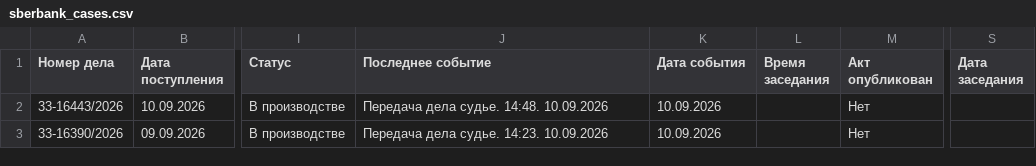
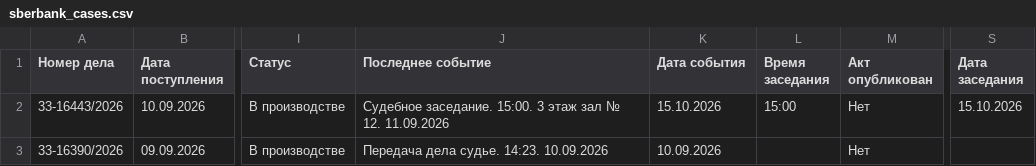
Before and after one commit to SelivanovAS/dashboard-ural, a CSV file: data/sberbank_cases.csv, drawn as a sheet; only a part is shown, gaps mark what is left out; the diff covers the shown part only; the diff names each change by its address in the sheet, - before the commit and + after, or states it on an @@ line.

```diff
--- a/data/sberbank_cases.csv
+++ b/data/sberbank_cases.csv
-J2 (Последнее событие): Передача дела судье. 14:48. 10.09.2026
+J2 (Последнее событие): Судебное заседание. 15:00. 3 этаж зал № 12. 11.09.2026
-K2 (Дата события): 10.09.2026
+K2 (Дата события): 15.10.2026
-L2 (Время заседания): (empty)
+L2 (Время заседания): 15:00
-S2 (Дата заседания): (empty)
+S2 (Дата заседания): 15.10.2026
```
Also changed, not shown: 5 removed rows and 41 edited cells elsewhere in this file, data/sberbank_cases_archive.csv, 11 other files.
